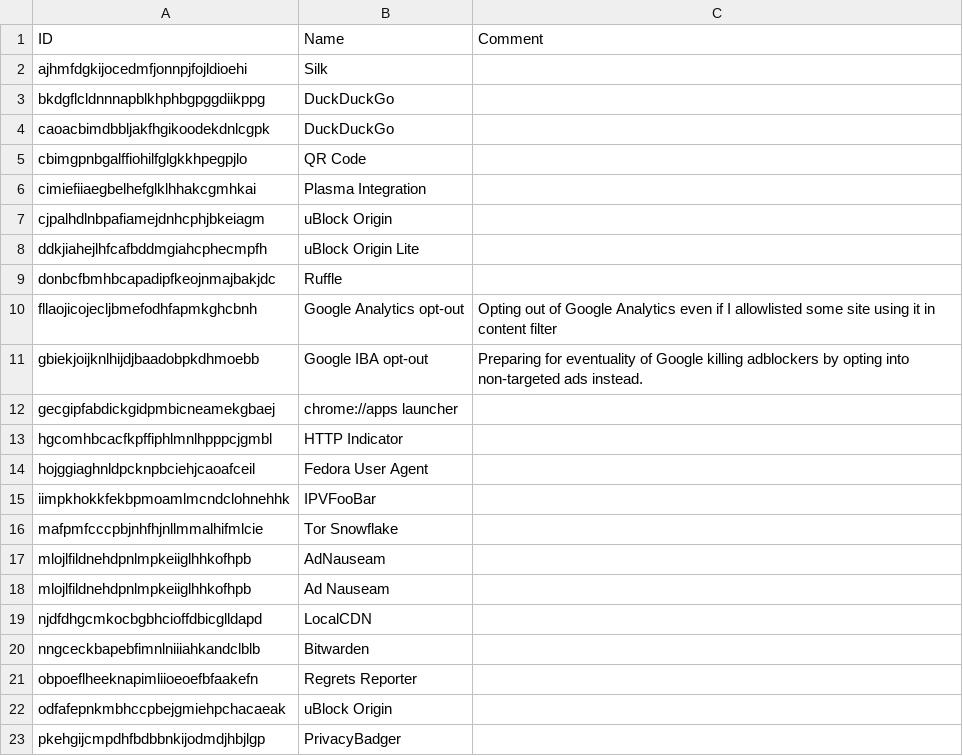
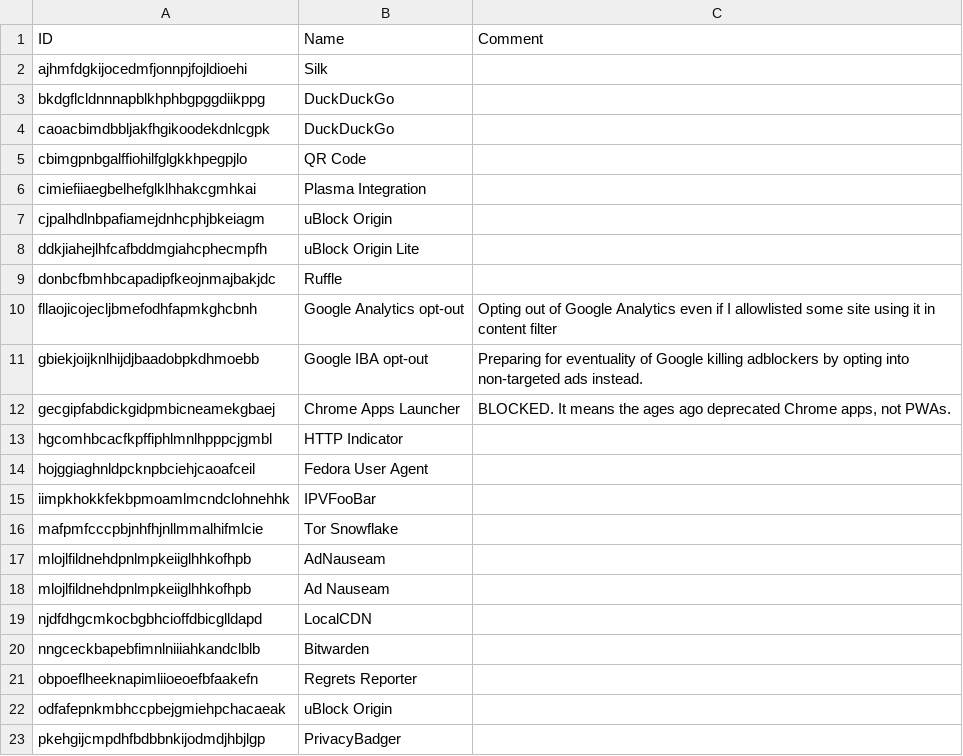
Before and after one commit to Mikaela/shell-things, a TSV file: etc/opt/chromium/policies/managed/aminda-extensions.tsv, drawn as a sheet.

Commit message:
aminda-extensions.json: block deprecated chrome apps launcher by google

```diff
--- a/etc/opt/chromium/policies/managed/aminda-extensions.tsv
+++ b/etc/opt/chromium/policies/managed/aminda-extensions.tsv
@@ -11,3 +11,3 @@ fllaojicojecljbmefodhfapmkghcbnh	Google Analytics opt-out	Opting out of Google A
 gbiekjoijknlhijdjbaadobpkdhmoebb	Google IBA opt-out	Preparing for eventuality of Google killing adblockers by opting into non-targeted ads instead.
-gecgipfabdickgidpmbicneamekgbaej	chrome://apps launcher	
+gecgipfabdickgidpmbicneamekgbaej	Chrome Apps Launcher	BLOCKED. It means the ages ago deprecated Chrome apps, not PWAs.
 hgcomhbcacfkpffiphlmnlhpppcjgmbl	HTTP Indicator	
```
Also changed, not shown: 1 other file.
